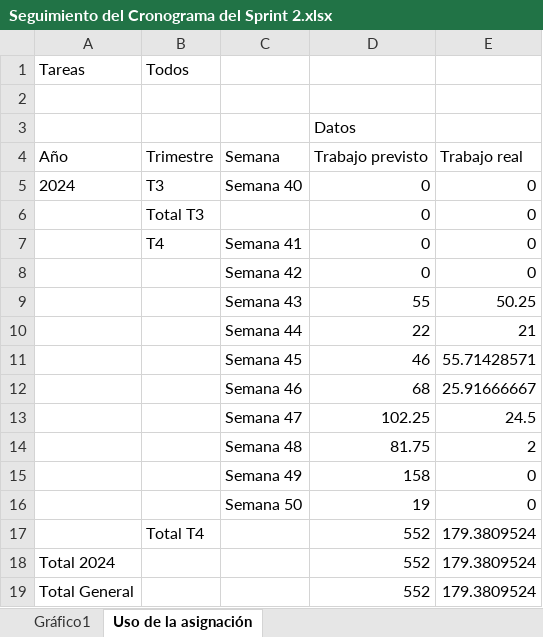
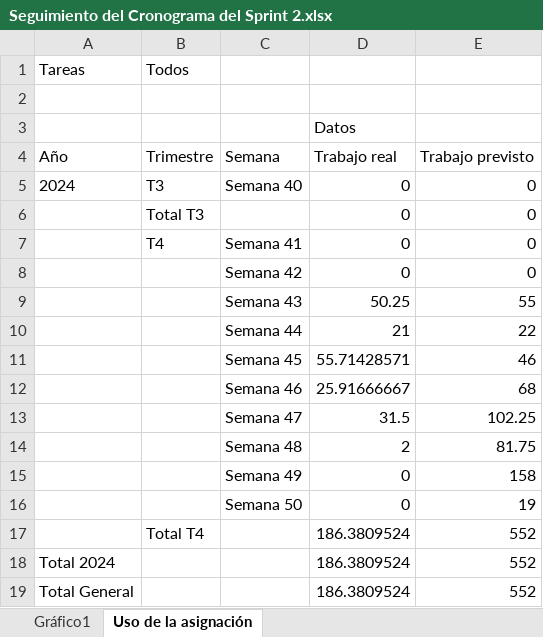
Before and after one commit to jormunrod/PGPI-G1.15, an Excel workbook: Docs/Iteración 2/MS Project/Seguimiento del Cronograma del Sprint 2.xlsx, sheet Uso de la asignación, drawn as a sheet; values as stored, in another font and other column widths than the file's, no borders; removed rows and columns are numbered as before the commit, all else as after; the diff names each change by its address in the sheet, - before the commit and + after, or states it on an @@ line.

```diff
--- a/Docs/Iteración 2/MS Project/Seguimiento del Cronograma del Sprint 2.xlsx (sheet Uso de la asignación)
+++ b/Docs/Iteración 2/MS Project/Seguimiento del Cronograma del Sprint 2.xlsx (sheet Uso de la asignación)
+column D, rows 3-19: Datos | Trabajo real | 0 | 0 | 0 | 0 | 50.25 | 21 | 55.71428571 | 25.91666667 | 31.5 | 2 | 0 | 0 | 186.3809524 | 186.3809524 | 186.3809524
-column E, rows 4-19: Trabajo real | 0 | 0 | 0 | 0 | 50.25 | 21 | 55.71428571 | 25.91666667 | 24.5 | 2 | 0 | 0 | 179.3809524 | 179.3809524 | 179.3809524
-E3: Datos
+E3: (empty)
```
Also changed, not shown: charts or pictures, Docs/Iteración 2/MS Project/Seguimiento de Costes del Sprint 2.xlsx, Docs/Iteración 2/MS Project/Seguimiento del Cronograma acumulado del Sprint 2.xlsx, 9 other files.
